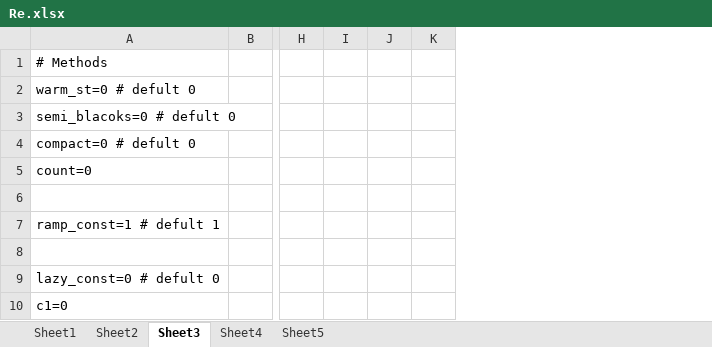
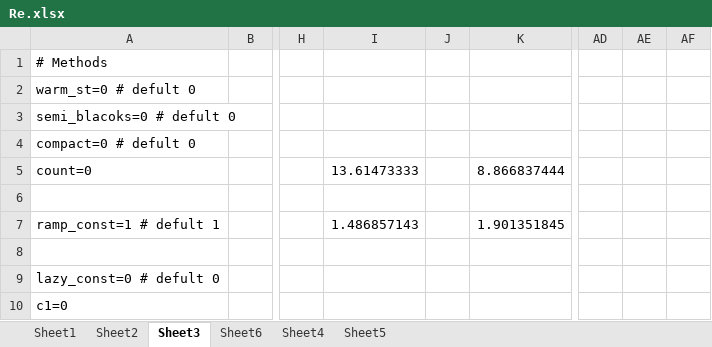
Before and after one commit to hssharadga/Grid--Optimization, an Excel workbook: OptX/TPEC Paper/Re.xlsx, sheet Sheet3, drawn as a sheet; only a part is shown, gaps mark what is left out; values as stored, in another font and other column widths than the file's, no borders; charts and pictures not drawn; removed rows and columns are numbered as before the commit, all else as after; the diff names each change by its address in the sheet, - before the commit and + after, or states it on an @@ line.

```diff
--- a/OptX/TPEC Paper/Re.xlsx (sheet Sheet3)
+++ b/OptX/TPEC Paper/Re.xlsx (sheet Sheet3)
+sheet tab: Sheet6
-column I, empty
+column I, rows 5-7: 13.61473333 |  | 1.486857143
-column K, empty
+column K, rows 5-7: 8.866837444 |  | 1.901351845
+column AD, empty
+column AE, empty
+column AF, empty
```
Also changed, not shown: sheet Sheet4, sheet Sheet1, charts or pictures.
